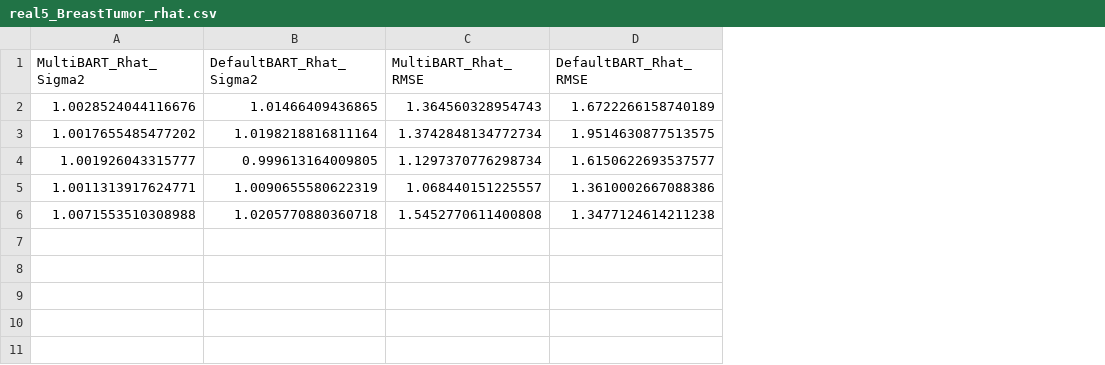
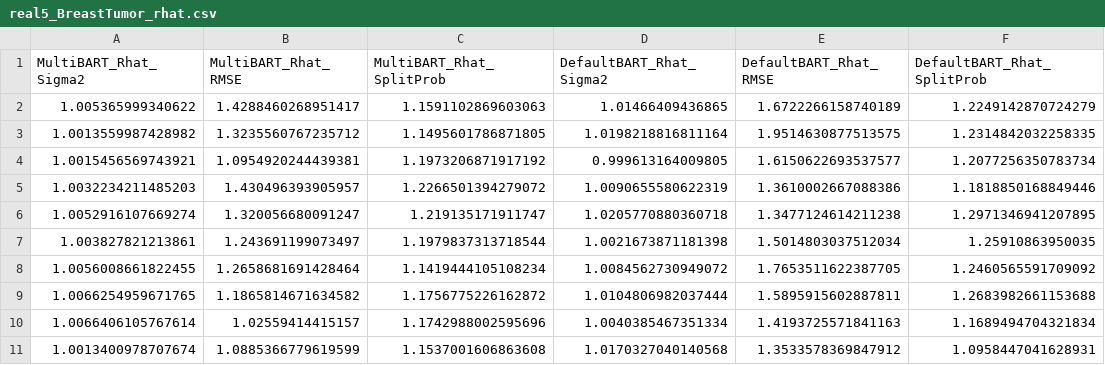
Before and after one commit to yanshuotan/bart-playground, a CSV file: benchmarks/mtmh_dir/results/real5_BreastTumor_rhat.csv, drawn as a sheet; removed rows and columns are numbered as before the commit, all else as after; the diff names each change by its address in the sheet, - before the commit and + after, or states it on an @@ line.

```diff
--- a/benchmarks/mtmh_dir/results/real5_BreastTumor_rhat.csv
+++ b/benchmarks/mtmh_dir/results/real5_BreastTumor_rhat.csv
+column B (MultiBART_Rhat_RMSE), rows 2-6: 1.4288460268951417 | 1.3235560767235712 | 1.0954920244439381 | 1.430496393905957 | 1.320056680091247
+column C (MultiBART_Rhat_SplitProb), rows 2-6: 1.1591102869603063 | 1.1495601786871805 | 1.1973206871917192 | 1.2266501394279072 | 1.219135171911747
-column C (MultiBART_Rhat_RMSE), rows 2-6: 1.364560328954743 | 1.3742848134772734 | 1.1297370776298734 | 1.068440151225557 | 1.5452770611400808
+column F (DefaultBART_Rhat_SplitProb), rows 2-6: 1.2249142870724279 | 1.2314842032258335 | 1.2077256350783734 | 1.1818850168849446 | 1.2971346941207895
-A2 (MultiBART_Rhat_Sigma2): 1.0028524044116676
+A2 (MultiBART_Rhat_Sigma2): 1.005365999340622
-A3 (MultiBART_Rhat_Sigma2): 1.0017655485477202
+A3 (MultiBART_Rhat_Sigma2): 1.0013559987428982
-A4 (MultiBART_Rhat_Sigma2): 1.001926043315777
+A4 (MultiBART_Rhat_Sigma2): 1.0015456569743921
-A5 (MultiBART_Rhat_Sigma2): 1.0011313917624771
+A5 (MultiBART_Rhat_Sigma2): 1.0032234211485203
-A6 (MultiBART_Rhat_Sigma2): 1.0071553510308988
+A6 (MultiBART_Rhat_Sigma2): 1.0052916107669274
+row 7: 1.003827821213861 | 1.243691199073497 | 1.1979837313718544 | 1.0021673871181398 | 1.5014803037512034 | 1.25910863950035
+row 8: 1.0056008661822455 | 1.2658681691428464 | 1.1419444105108234 | 1.0084562730949072 | 1.7653511622387705 | 1.2460565591709092
+row 9: 1.0066254959671765 | 1.1865814671634582 | 1.1756775226162872 | 1.0104806982037444 | 1.5895915602887811 | 1.2683982661153688
+row 10: 1.0066406105767614 | 1.02559414415157 | 1.1742988002595696 | 1.0040385467351334 | 1.4193725571841163 | 1.1689494704321834
+row 11: 1.0013400978707674 | 1.0885366779619599 | 1.1537001606863608 | 1.0170327040140568 | 1.3533578369847912 | 1.0958447041628931
```
Also changed, not shown: benchmarks/mtmh_dir/results/real1_Abalone_rhat.csv, benchmarks/mtmh_dir/results/real3_CalHousing_rhat.csv, 16 other files.
